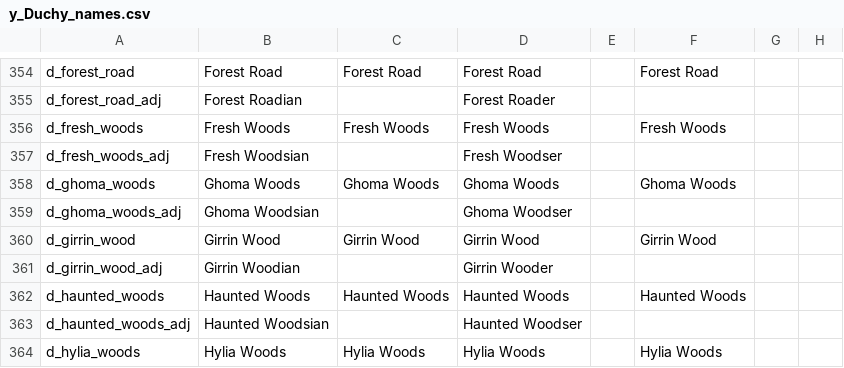
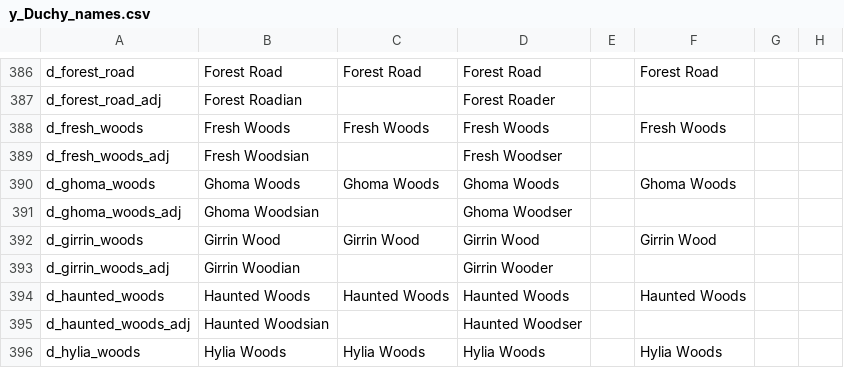
Before and after one commit to locustgate/Hylian-Kings, a CSV file: Hylian Kings/localisation/y_Duchy_names.csv, drawn as a sheet; only a part is shown, gaps mark what is left out; addresses are those after the commit; the diff covers the shown part only; the diff names each change by its address in the sheet, - before the commit and + after, or states it on an @@ line.

```diff
--- a/Hylian Kings/localisation/y_Duchy_names.csv
+++ b/Hylian Kings/localisation/y_Duchy_names.csv
-A392: d_girrin_wood
+A392: d_girrin_woods
-A393: d_girrin_wood_adj
+A393: d_girrin_woods_adj
```
Also changed, not shown: 32 added rows elsewhere in this file, 28 other files.
